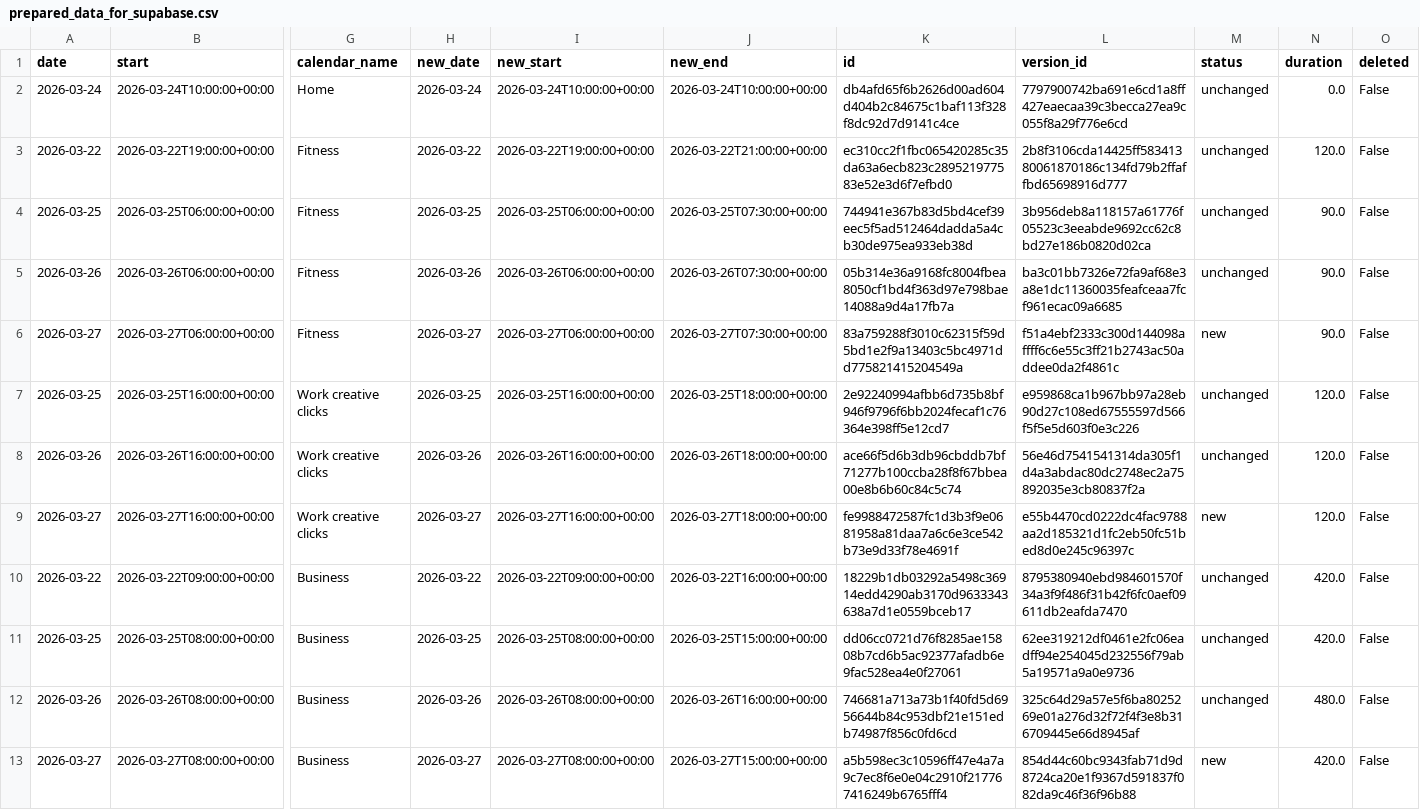
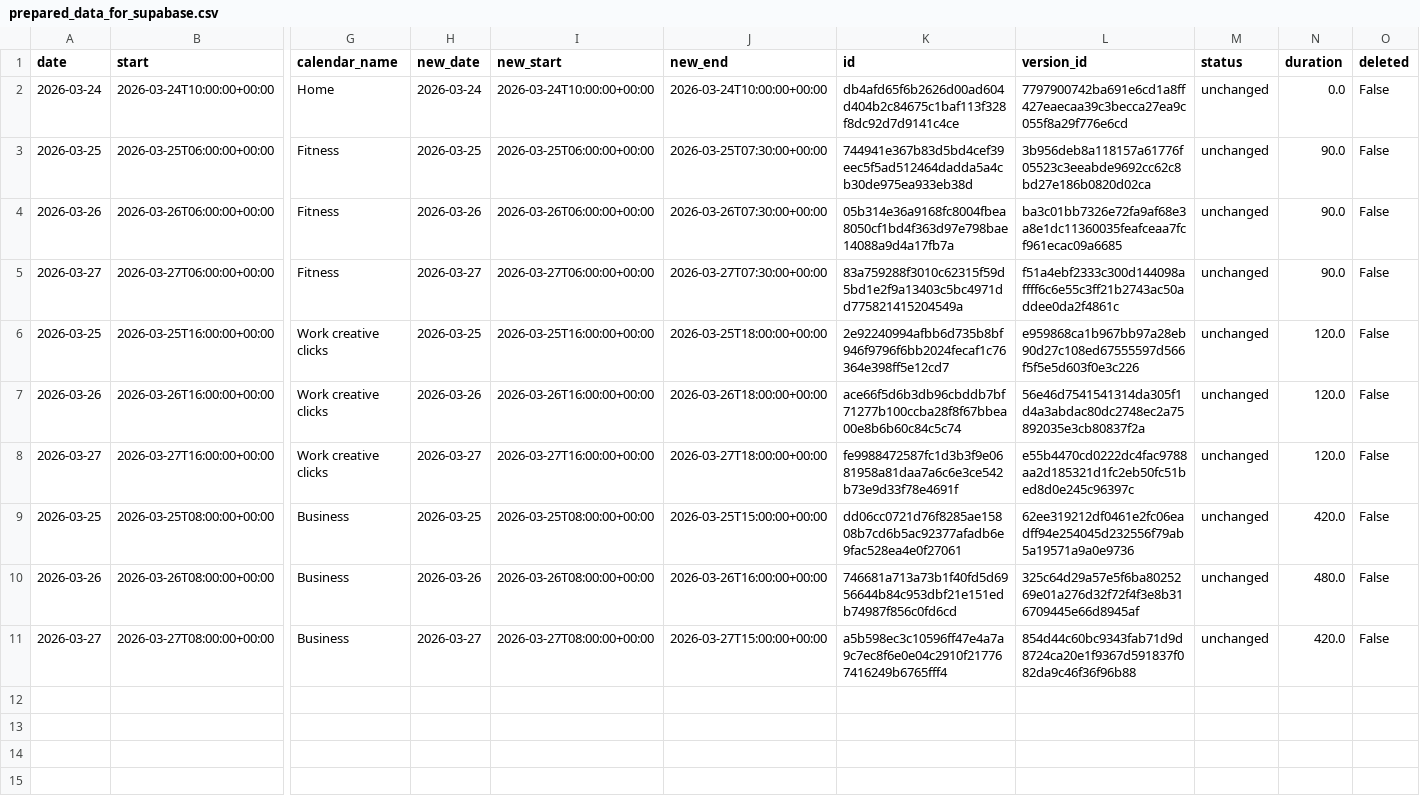
Before and after one commit to hajkuron/notion-githubchart, a CSV file: data/prepared_data_for_supabase.csv, drawn as a sheet; only a part is shown, gaps mark what is left out; removed rows and columns are numbered as before the commit, all else as after; rows hold the shown columns only; the diff names each change by its address in the sheet, - before the commit and + after, or states it on an @@ line.

```diff
--- a/data/prepared_data_for_supabase.csv
+++ b/data/prepared_data_for_supabase.csv
-row 3: 2026-03-22 | 2026-03-22T19:00:00+00:00 | Fitness | 2026-03-22 | 2026-03-22T19:00:00+00:00 | 2026-03-22T21:00:00+00:00 | ec310cc2f1fbc065420285c35da63a6ecb823c289521977583e52e3d6f7efbd0 | 2b8f3106cda14425ff58341380061870186c134fd79b2ffaffbd65698916d777 | unchanged | 120.0 | False
-M5 (status): new
+M5 (status): unchanged
-M8 (status): new
+M8 (status): unchanged
-row 10: 2026-03-22 | 2026-03-22T09:00:00+00:00 | Business | 2026-03-22 | 2026-03-22T09:00:00+00:00 | 2026-03-22T16:00:00+00:00 | 18229b1db03292a5498c36914edd4290ab3170d9633343638a7d1e0559bceb17 | 8795380940ebd984601570f34a3f9f486f31b42f6fc0aef09611db2eafda7470 | unchanged | 420.0 | False
-M11 (status): new
+M11 (status): unchanged
```
Also changed, not shown: 5 other files.
